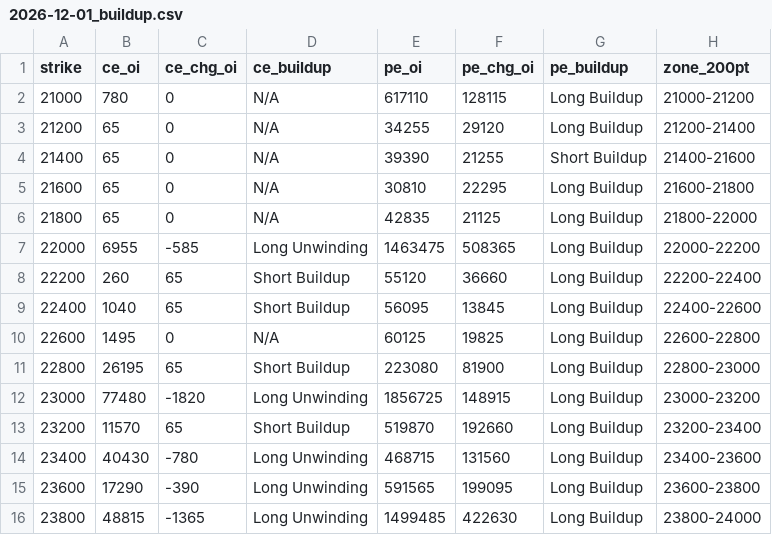
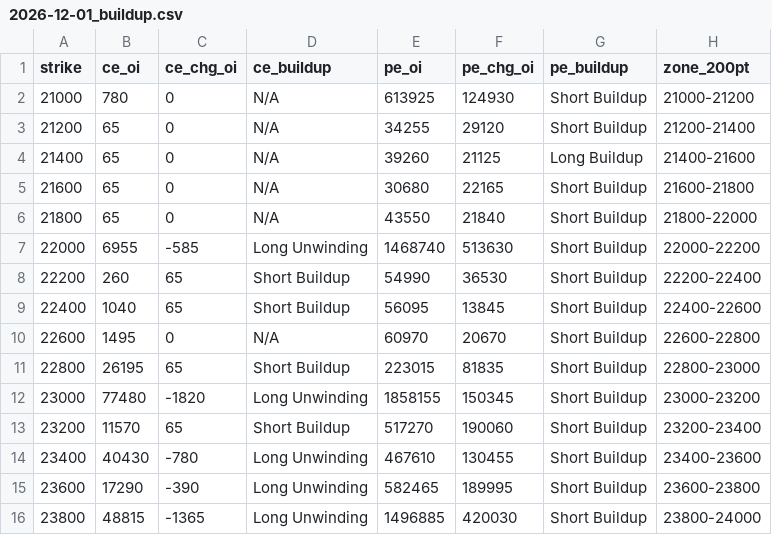
Before and after one commit to ddtambe/Nifty50_Options, a CSV file: data/2026-11-25/2026-12-01_buildup.csv, drawn as a sheet; only a part is shown; the diff covers the shown part only.

```diff
--- a/data/2026-11-25/2026-12-01_buildup.csv
+++ b/data/2026-11-25/2026-12-01_buildup.csv
@@ -1,16 +1,16 @@
 strike,ce_oi,ce_chg_oi,ce_buildup,pe_oi,pe_chg_oi,pe_buildup,zone_200pt
-21000,780,0,N/A,617110,128115,Long Buildup,21000-21200
-21200,65,0,N/A,34255,29120,Long Buildup,21200-21400
-21400,65,0,N/A,39390,21255,Short Buildup,21400-21600
-21600,65,0,N/A,30810,22295,Long Buildup,21600-21800
-21800,65,0,N/A,42835,21125,Long Buildup,21800-22000
-22000,6955,-585,Long Unwinding,1463475,508365,Long Buildup,22000-22200
-22200,260,65,Short Buildup,55120,36660,Long Buildup,22200-22400
-22400,1040,65,Short Buildup,56095,13845,Long Buildup,22400-22600
-22600,1495,0,N/A,60125,19825,Long Buildup,22600-22800
-22800,26195,65,Short Buildup,223080,81900,Long Buildup,22800-23000
-23000,77480,-1820,Long Unwinding,1856725,148915,Long Buildup,23000-23200
-23200,11570,65,Short Buildup,519870,192660,Long Buildup,23200-23400
-23400,40430,-780,Long Unwinding,468715,131560,Long Buildup,23400-23600
-23600,17290,-390,Long Unwinding,591565,199095,Long Buildup,23600-23800
-23800,48815,-1365,Long Unwinding,1499485,422630,Long Buildup,23800-24000
+21000,780,0,N/A,613925,124930,Short Buildup,21000-21200
+21200,65,0,N/A,34255,29120,Short Buildup,21200-21400
+21400,65,0,N/A,39260,21125,Long Buildup,21400-21600
+21600,65,0,N/A,30680,22165,Short Buildup,21600-21800
+21800,65,0,N/A,43550,21840,Short Buildup,21800-22000
+22000,6955,-585,Long Unwinding,1468740,513630,Short Buildup,22000-22200
+22200,260,65,Short Buildup,54990,36530,Short Buildup,22200-22400
+22400,1040,65,Short Buildup,56095,13845,Short Buildup,22400-22600
+22600,1495,0,N/A,60970,20670,Short Buildup,22600-22800
+22800,26195,65,Short Buildup,223015,81835,Short Buildup,22800-23000
+23000,77480,-1820,Long Unwinding,1858155,150345,Short Buildup,23000-23200
+23200,11570,65,Short Buildup,517270,190060,Short Buildup,23200-23400
+23400,40430,-780,Long Unwinding,467610,130455,Short Buildup,23400-23600
+23600,17290,-390,Long Unwinding,582465,189995,Short Buildup,23600-23800
+23800,48815,-1365,Long Unwinding,1496885,420030,Short Buildup,23800-24000
```
Also changed, not shown: 93 edited cells elsewhere in this file, data/2026-11-25/2026-12-01_raw.csv, data/2026-11-25/2026-12-08_raw.csv, 7 other files.
